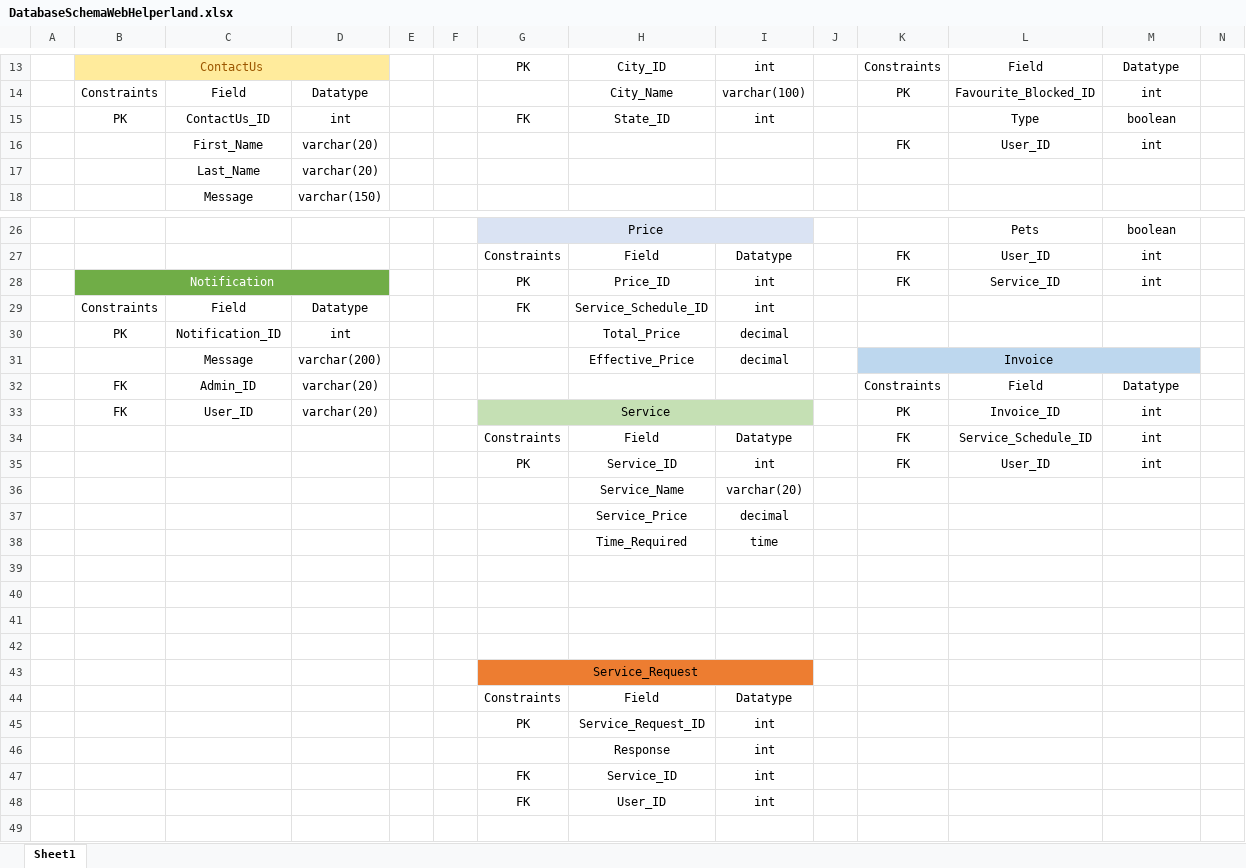
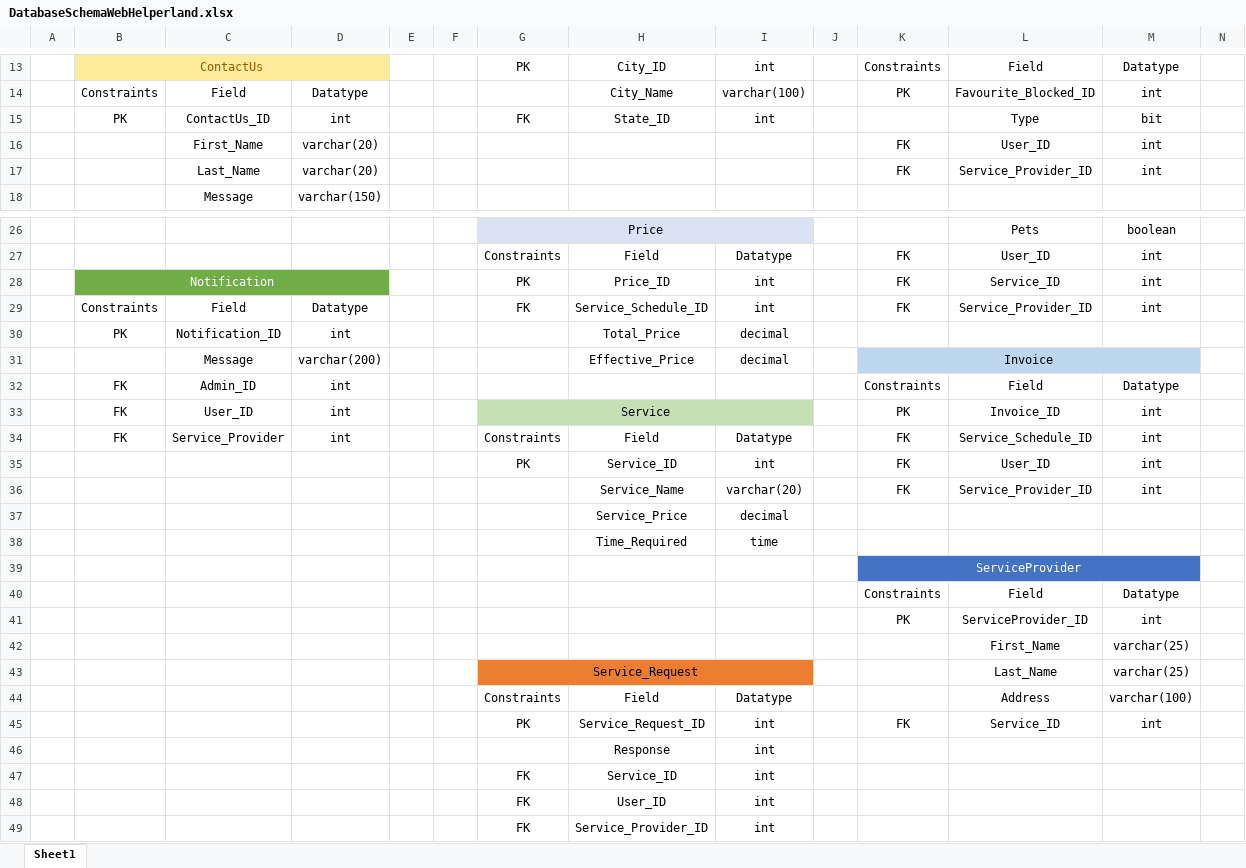
Before and after one commit to milanbhanushali/srs, an Excel workbook: Database/DatabaseSchemaWebHelperland.xlsx, sheet Sheet1, drawn as a sheet; only a part is shown, gaps mark what is left out; values as stored, in another font and other column widths than the file's, no borders; charts and pictures not drawn; removed rows and columns are numbered as before the commit, all else as after; rows hold the shown columns only; the diff covers the shown part only; the diff names each change by its address in the sheet, - before the commit and + after, or states it on an @@ line.

Commit message:
SqlDatabase Schema in MS SQL , make table
Give Primary Key , Foreign Key

```diff
--- a/Database/DatabaseSchemaWebHelperland.xlsx (sheet Sheet1)
+++ b/Database/DatabaseSchemaWebHelperland.xlsx (sheet Sheet1)
-M15: boolean
+M15: bit
-K17: (empty)
+K17: FK
-L17: (empty)
+L17: Service_Provider_ID
-M17: (empty)
+M17: int
-K29: (empty)
+K29: FK
-L29: (empty)
+L29: Service_Provider_ID
-M29: (empty)
+M29: int
-D32:D33: varchar(20)
+D32:D33: int
-B34: (empty)
+B34: FK
-C34: (empty)
+C34: Service_Provider
-D34: (empty)
+D34: int
-row 36:  |  |  |  |  |  |  | Service_Name | varchar(20)
+row 36:  |  |  |  |  |  |  | Service_Name | varchar(20) |  | FK | Service_Provider_ID | int
-K39: (empty)
+K39: ServiceProvider
-K39:M39 fill: none
+K39:M39 fill: #4472C4
+K39:M39 merged
-row 40: (empty)
+row 40:  |  |  |  |  |  |  |  |  |  | Constraints | Field | Datatype
-row 41: (empty)
+row 41:  |  |  |  |  |  |  |  |  |  | PK | ServiceProvider_ID | int
-row 42: (empty)
+row 42:  |  |  |  |  |  |  |  |  |  |  | First_Name | varchar(25)
-row 43:  |  |  |  |  |  | Service_Request
+row 43:  |  |  |  |  |  | Service_Request |  |  |  |  | Last_Name | varchar(25)
-L44: (empty)
+L44: Address
-M44: (empty)
+M44: varchar(100)
-K45: (empty)
+K45: FK
-L45: (empty)
+L45: Service_ID
-M45: (empty)
+M45: int
+row 49:  |  |  |  |  |  | FK | Service_Provider_ID | int
```
Also changed, not shown: 1 edited cell elsewhere in this sheet, charts or pictures, 2 other files.
